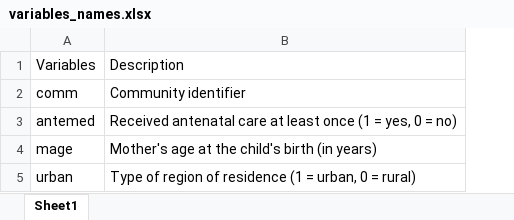
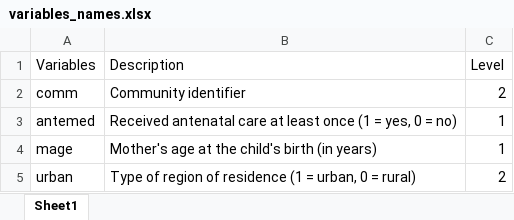
Before and after one commit to A-mora/MLM_summer-school, an Excel workbook: data/variables_names.xlsx, sheet Sheet1, drawn as a sheet; values as stored, in another font and other column widths than the file's, no borders; the diff names each change by its address in the sheet, - before the commit and + after, or states it on an @@ line.

Commit message:
add data for practicals

```diff
--- a/data/variables_names.xlsx (sheet Sheet1)
+++ b/data/variables_names.xlsx (sheet Sheet1)
+column C (Level), rows 2-5: 2 | 1 | 1 | 2
```
Also changed, not shown: 2 other files.
